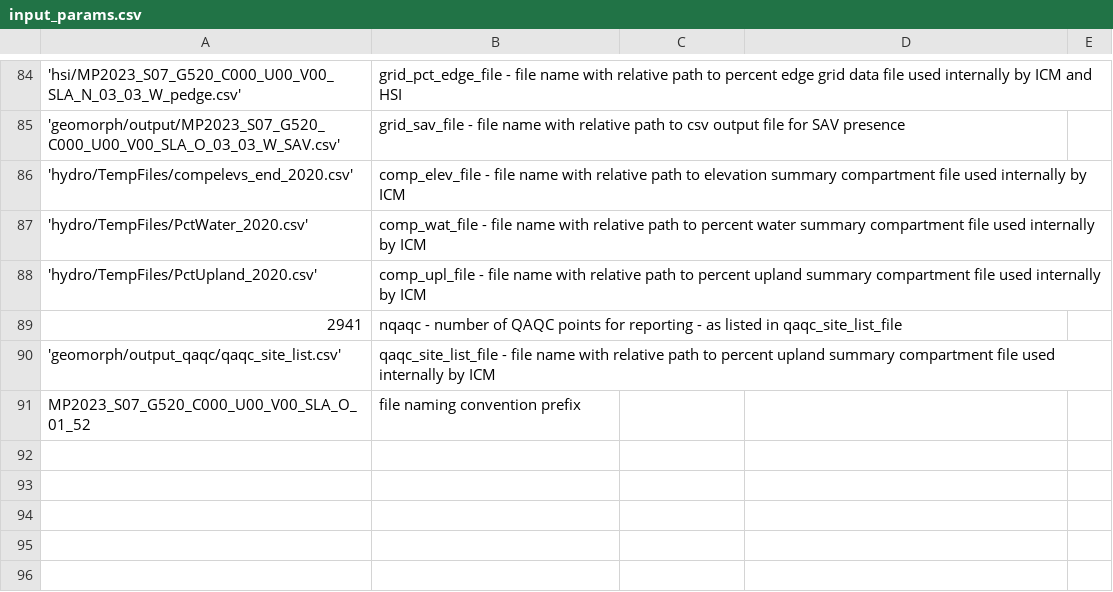
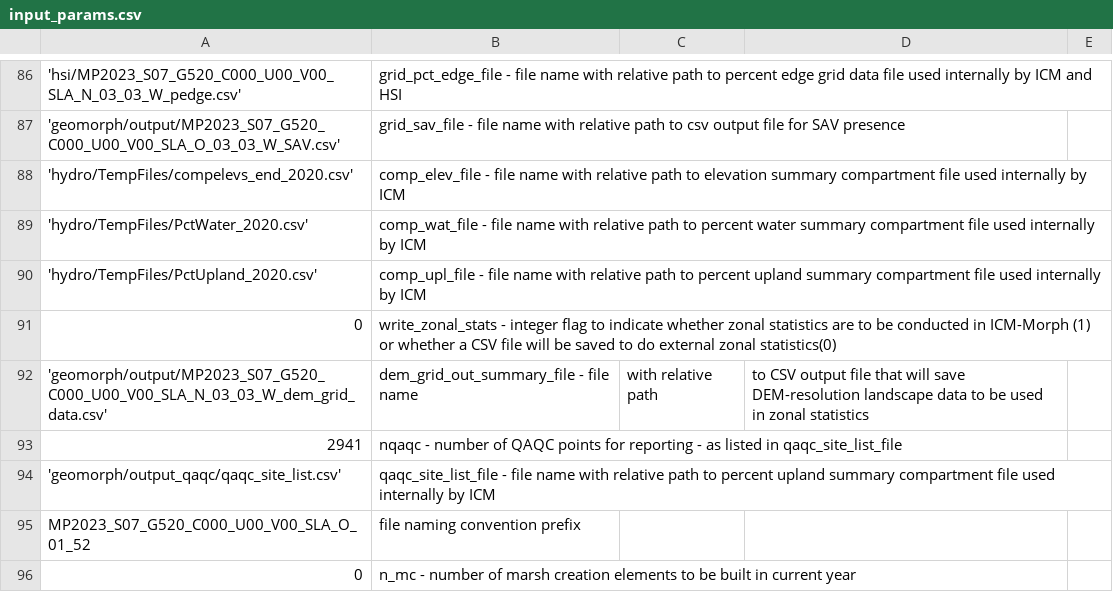
Before and after one commit to CPRA-MP/ICM_Morph, a CSV file: input_params.csv, drawn as a sheet; only a part is shown, gaps mark what is left out; the diff covers the shown part only; the diff names each change by its address in the sheet, - before the commit and + after, or states it on an @@ line.

```diff
--- a/input_params.csv
+++ b/input_params.csv
+row 91: 0 | write_zonal_stats - integer flag to indicate whether zonal statistics are to be conducted in ICM-Morph (1) or whether a CSV file will be saved to do external zonal statistics(0)
+row 92: 'geomorph/output/MP2023_S07_G520_C000_U00_V00_SLA_N_03_03_W_dem_grid_data.csv' | dem_grid_out_summary_file - file name | with relative path | to CSV output file that will save DEM-resolution landscape data to be used in zonal statistics
+row 96: 0 | n_mc - number of marsh creation elements to be built in current year
```
Also changed, not shown: 8 added rows and 2 edited cells elsewhere in this file, 2 other files.
